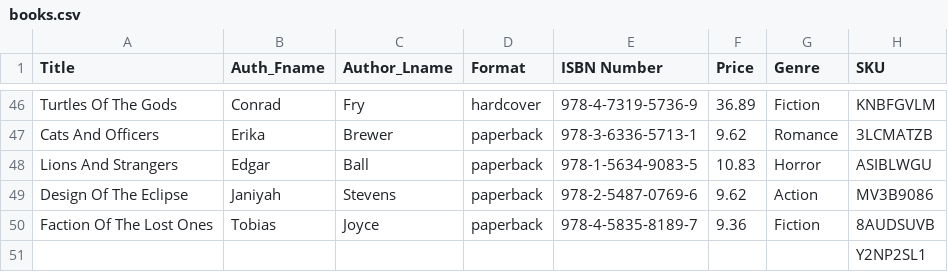
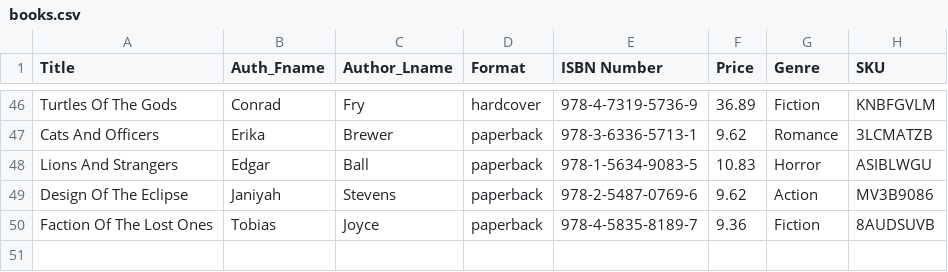
Before and after one commit to DatGurlNeNe/BBBooks, a CSV file: .github/workflows/books.csv, drawn as a sheet; only a part is shown, gaps mark what is left out.

Commit message:
Update books.csv

```diff
--- a/.github/workflows/books.csv
+++ b/.github/workflows/books.csv
@@ -50,2 +50 @@ Design Of The Eclipse,Janiyah ,Stevens,paperback,978-2-5487-0769-6,9.62,Action,M
 Faction Of The Lost Ones,Tobias ,Joyce,paperback,978-4-5835-8189-7,9.36,Fiction,8AUDSUVB
-,,,,,,,Y2NP2SL1
```
